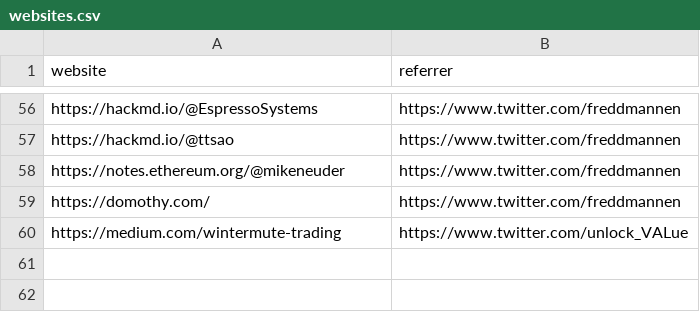
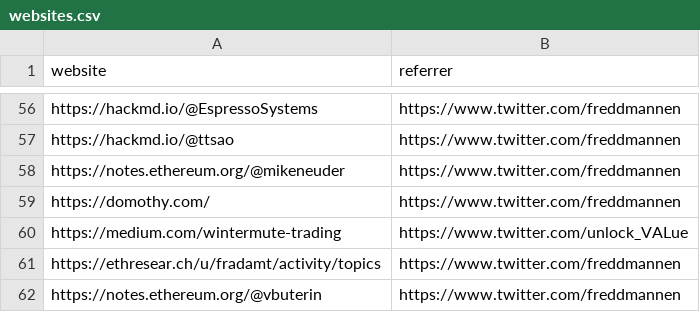
Before and after one commit to mev-fyi/data, a CSV file: data/links/websites.csv, drawn as a sheet; only a part is shown, gaps mark what is left out; the diff names each change by its address in the sheet, - before the commit and + after, or states it on an @@ line.

Commit message:
data upload: add paper, websites

```diff
--- a/data/links/websites.csv
+++ b/data/links/websites.csv
+row 61: https://ethresear.ch/u/fradamt/activity/topics | https://www.twitter.com/freddmannen
+row 62: https://notes.ethereum.org/@vbuterin | https://www.twitter.com/freddmannen
```
Also changed, not shown: data/links/arxiv_papers.csv, data/paper_details.csv, 1 other file.
